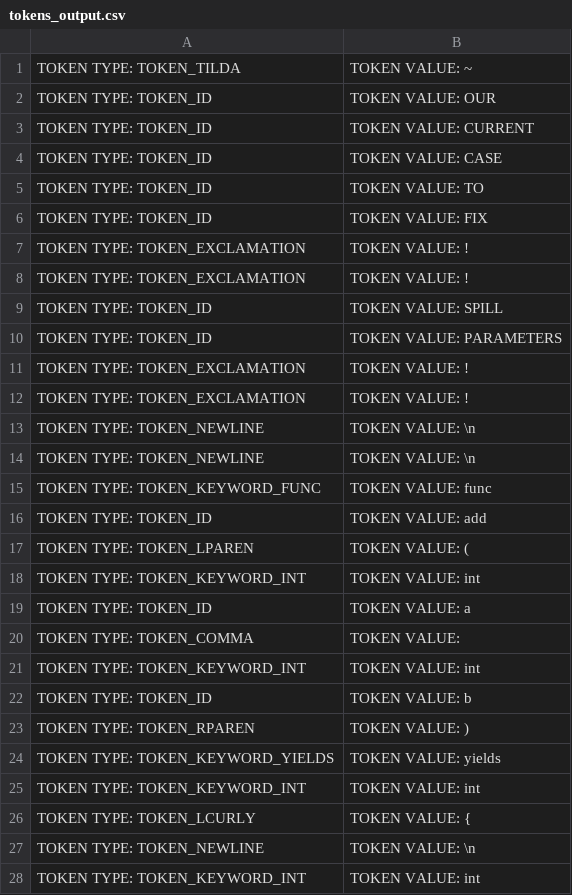
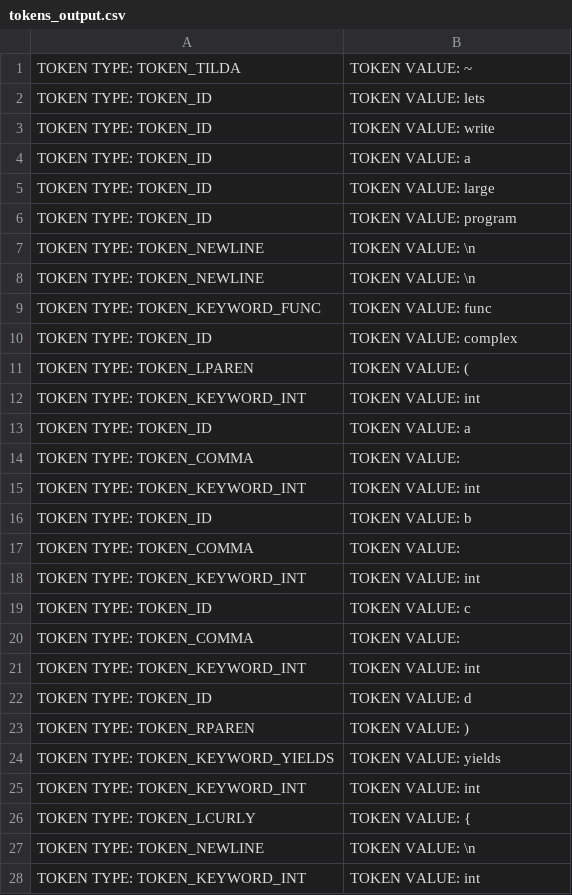
Before and after one commit to christiantomato/Tomat0-Compiler, a CSV file: output/tokens_output.csv, drawn as a sheet; only a part is shown; the diff covers the shown part only.

```diff
--- a/output/tokens_output.csv
+++ b/output/tokens_output.csv
@@ -1,13 +1,7 @@
 TOKEN TYPE: TOKEN_TILDA, TOKEN VALUE: ~
-TOKEN TYPE: TOKEN_ID, TOKEN VALUE: OUR
-TOKEN TYPE: TOKEN_ID, TOKEN VALUE: CURRENT
-TOKEN TYPE: TOKEN_ID, TOKEN VALUE: CASE
-TOKEN TYPE: TOKEN_ID, TOKEN VALUE: TO
-TOKEN TYPE: TOKEN_ID, TOKEN VALUE: FIX
-TOKEN TYPE: TOKEN_EXCLAMATION, TOKEN VALUE: !
-TOKEN TYPE: TOKEN_EXCLAMATION, TOKEN VALUE: !
-TOKEN TYPE: TOKEN_ID, TOKEN VALUE: SPILL
-TOKEN TYPE: TOKEN_ID, TOKEN VALUE: PARAMETERS
-TOKEN TYPE: TOKEN_EXCLAMATION, TOKEN VALUE: !
-TOKEN TYPE: TOKEN_EXCLAMATION, TOKEN VALUE: !
+TOKEN TYPE: TOKEN_ID, TOKEN VALUE: lets
+TOKEN TYPE: TOKEN_ID, TOKEN VALUE: write
+TOKEN TYPE: TOKEN_ID, TOKEN VALUE: a
+TOKEN TYPE: TOKEN_ID, TOKEN VALUE: large
+TOKEN TYPE: TOKEN_ID, TOKEN VALUE: program
 TOKEN TYPE: TOKEN_NEWLINE, TOKEN VALUE: \n
@@ -15,3 +9,3 @@ TOKEN TYPE: TOKEN_NEWLINE, TOKEN VALUE: \n
 TOKEN TYPE: TOKEN_KEYWORD_FUNC, TOKEN VALUE: func
-TOKEN TYPE: TOKEN_ID, TOKEN VALUE: add
+TOKEN TYPE: TOKEN_ID, TOKEN VALUE: complex
 TOKEN TYPE: TOKEN_LPAREN, TOKEN VALUE: (
@@ -22,2 +16,8 @@ TOKEN TYPE: TOKEN_KEYWORD_INT, TOKEN VALUE: int
 TOKEN TYPE: TOKEN_ID, TOKEN VALUE: b
+TOKEN TYPE: TOKEN_COMMA, TOKEN VALUE: ,
+TOKEN TYPE: TOKEN_KEYWORD_INT, TOKEN VALUE: int
+TOKEN TYPE: TOKEN_ID, TOKEN VALUE: c
+TOKEN TYPE: TOKEN_COMMA, TOKEN VALUE: ,
+TOKEN TYPE: TOKEN_KEYWORD_INT, TOKEN VALUE: int
+TOKEN TYPE: TOKEN_ID, TOKEN VALUE: d
 TOKEN TYPE: TOKEN_RPAREN, TOKEN VALUE: )
```
Also changed, not shown: 39 added rows, 6 moved rows and 13 edited cells elsewhere in this file, 5 other files.
